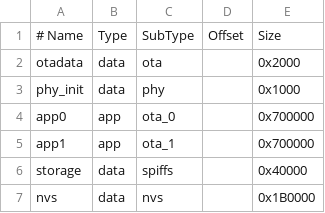
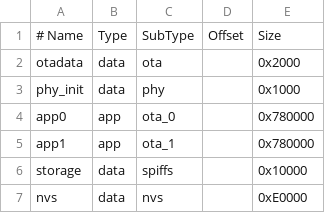
Before and after one commit to VladimirHulagov/esphome-intercom, a CSV file: partitions.csv, drawn as a sheet.

Commit message:
fix: 7.5MB app + 64KB storage partition

```diff
--- a/partitions.csv
+++ b/partitions.csv
@@ -3,5 +3,5 @@ otadata,  data, ota,     ,         0x2000
 phy_init, data, phy,     ,         0x1000
-app0,     app,  ota_0,   ,         0x700000
-app1,     app,  ota_1,   ,         0x700000
-storage,  data, spiffs,  ,         0x40000
-nvs,      data, nvs,     ,         0x1B0000
+app0,     app,  ota_0,   ,         0x780000
+app1,     app,  ota_1,   ,         0x780000
+storage,  data, spiffs,  ,         0x10000
+nvs,      data, nvs,     ,         0xE0000
```
Also changed, not shown: 1 other file.
